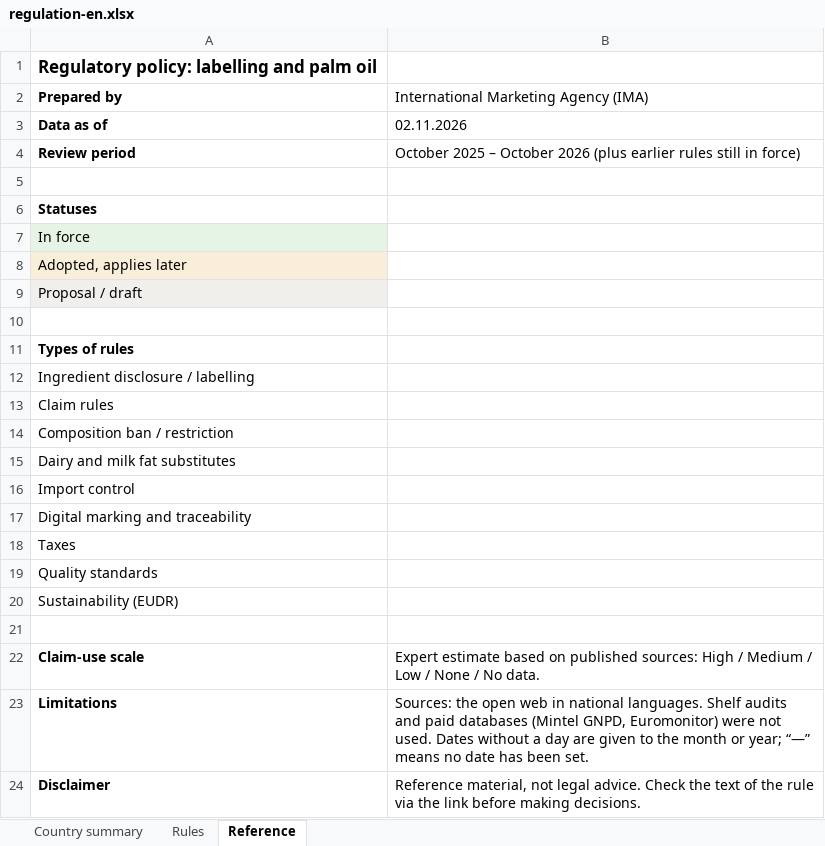
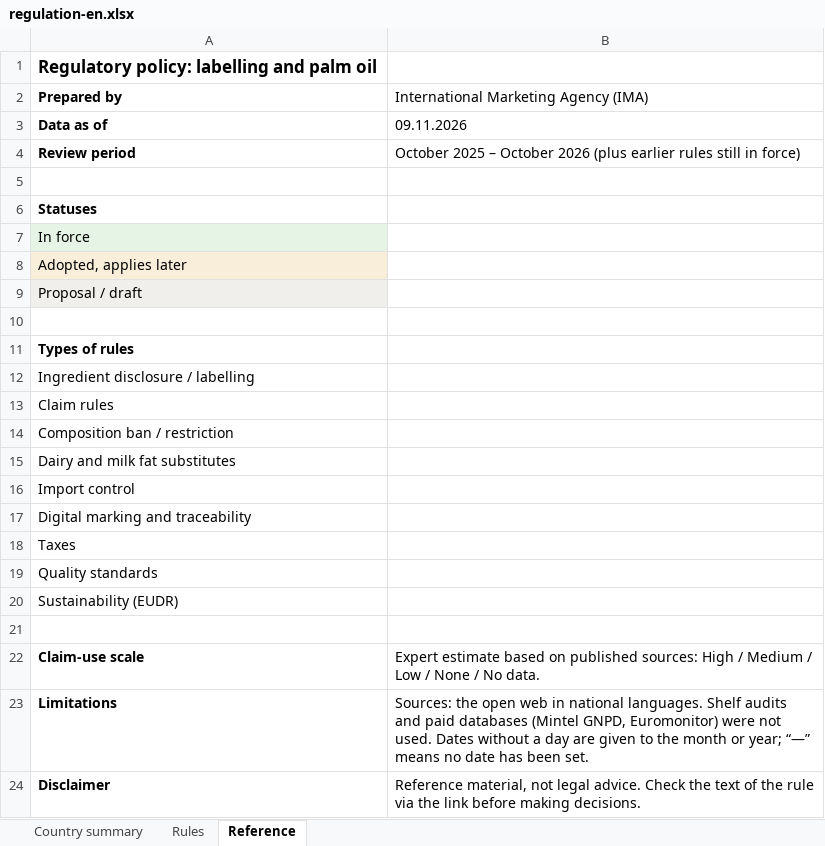
Before and after one commit to alekseyudovenko-eng/oils-terminal, an Excel workbook: public/lab/regulation-en.xlsx, sheet Reference, drawn as a sheet; values as stored, in another font and other column widths than the file's, no borders; the diff names each change by its address in the sheet, - before the commit and + after, or states it on an @@ line.

```diff
--- a/public/lab/regulation-en.xlsx (sheet Reference)
+++ b/public/lab/regulation-en.xlsx (sheet Reference)
-B3: 02.11.2026
+B3: 09.11.2026
```
Also changed, not shown: public/lab/regulation.xlsx, 1 other file.
